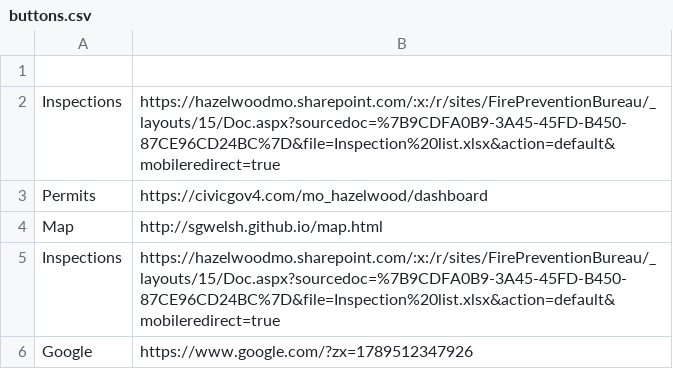
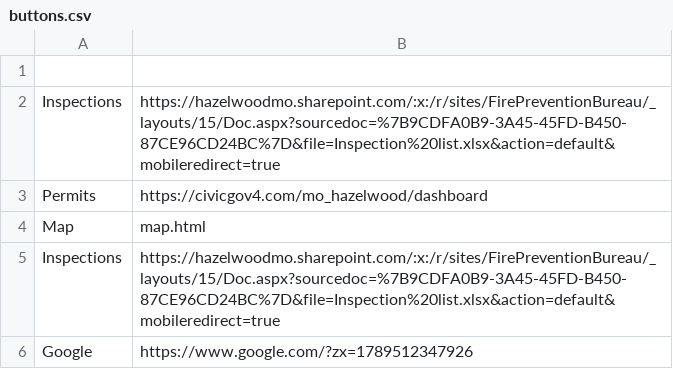
Before and after one commit to sgwelsh/masterpage, a CSV file: buttons.csv, drawn as a sheet.

Commit message:
Update buttons.csv

```diff
--- a/buttons.csv
+++ b/buttons.csv
@@ -3,3 +3,3 @@ Inspections,https://hazelwoodmo.sharepoint.com/:x:/r/sites/FirePreventionBureau/
 Permits,https://civicgov4.com/mo_hazelwood/dashboard
-Map,http://sgwelsh.github.io/map.html
+Map,map.html
 Inspections,https://hazelwoodmo.sharepoint.com/:x:/r/sites/FirePreventionBureau/_layouts/15/Doc.aspx?sourcedoc=%7B9CDFA0B9-3A45-45FD-B450-87CE96CD24BC%7D&file=Inspection%20list.xlsx&action=default&mobileredirect=true
```
